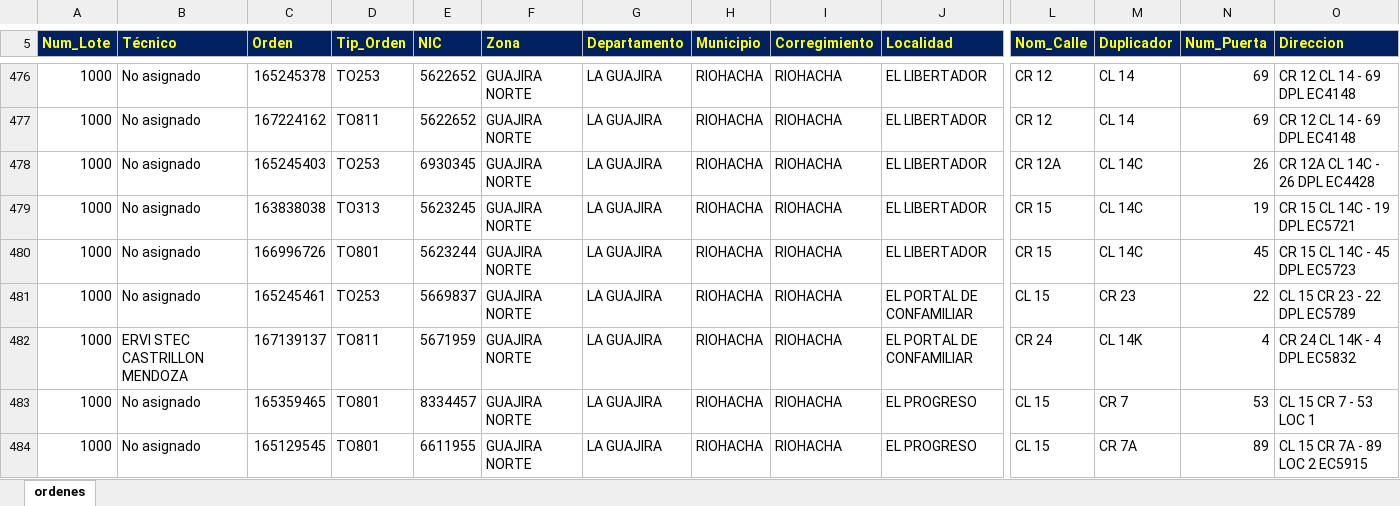
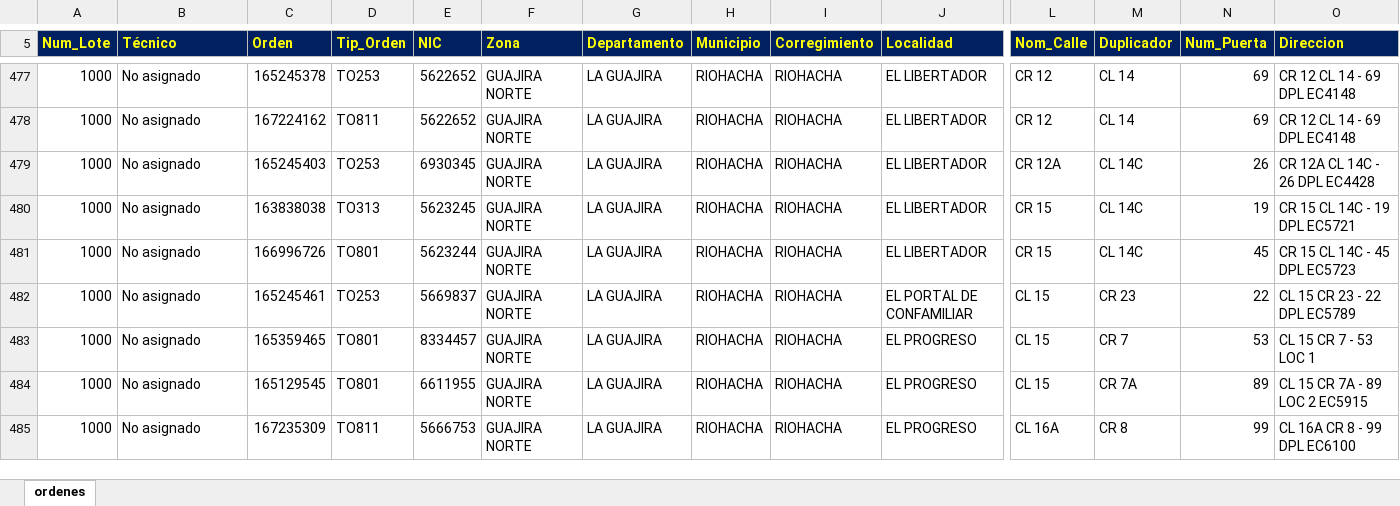
Before and after one commit to vikano27-debug/Dashboard_ING_VOA_Guajira, an Excel workbook: siprem_latest.xlsx, sheet ordenes, drawn as a sheet; only a part is shown, gaps mark what is left out; the shorter side is filled out with more unchanged rows; values as stored, in another font and other column widths than the file's, no borders; removed rows and columns are numbered as before the commit, all else as after; rows hold the shown columns only; the diff covers the shown part only; the diff names each change by its address in the sheet, - before the commit and + after, or states it on an @@ line.

Commit message:
Actualizacion automatica SIPREM y Casuistica GUAJIRA

```diff
--- a/siprem_latest.xlsx (sheet ordenes)
+++ b/siprem_latest.xlsx (sheet ordenes)
-row 482: 1000 | ERVI STEC CASTRILLON MENDOZA | 167139137 | TO811 | 5671959 | GUAJIRA NORTE | LA GUAJIRA | RIOHACHA | RIOHACHA | EL PORTAL DE CONFAMILIAR | CR 24 | CL 14K | 4 | CR 24 CL 14K - 4 DPL EC5832
```
Also changed, not shown: 8 added rows, 5 removed rows and 12 edited cells elsewhere in this sheet.
